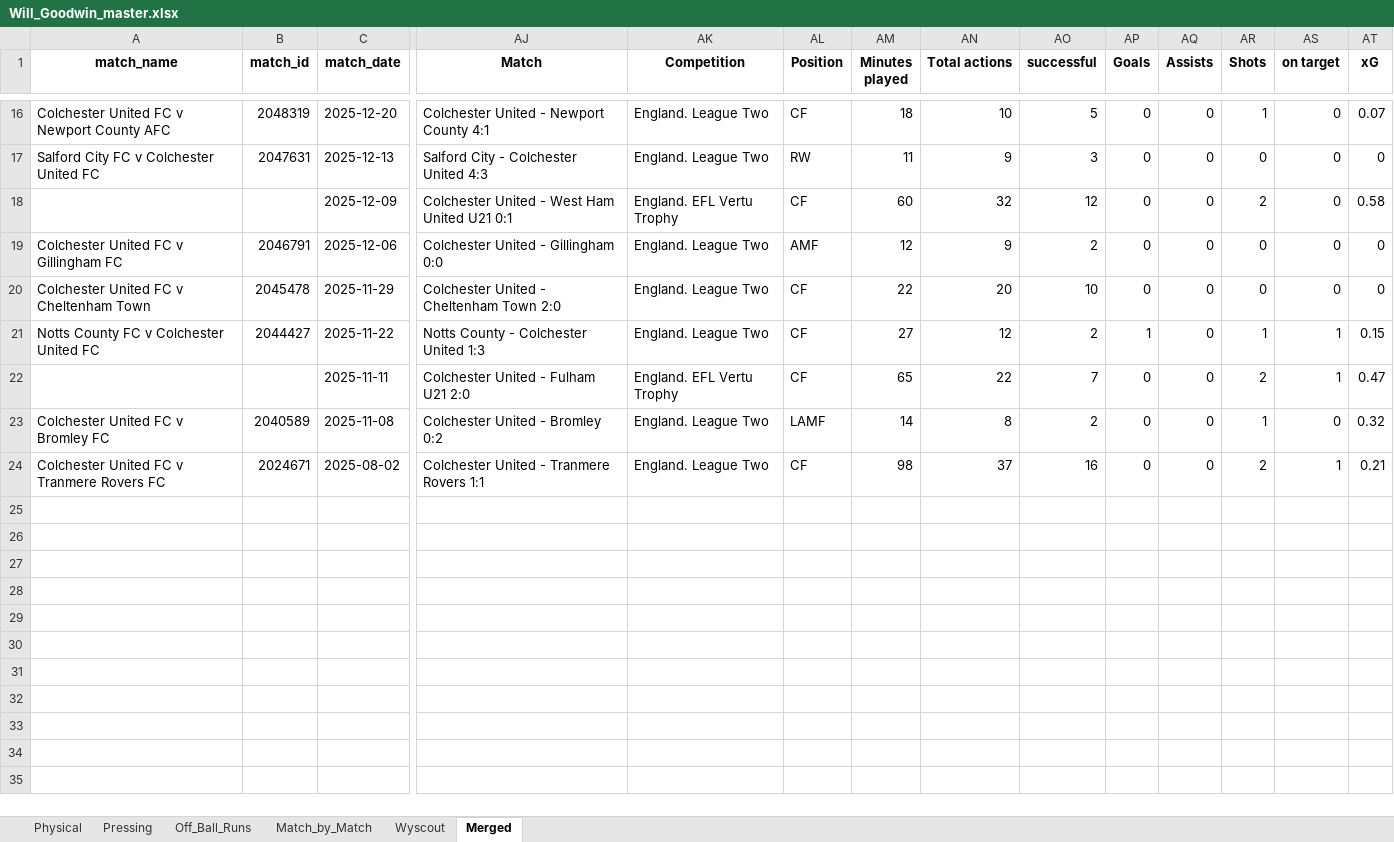
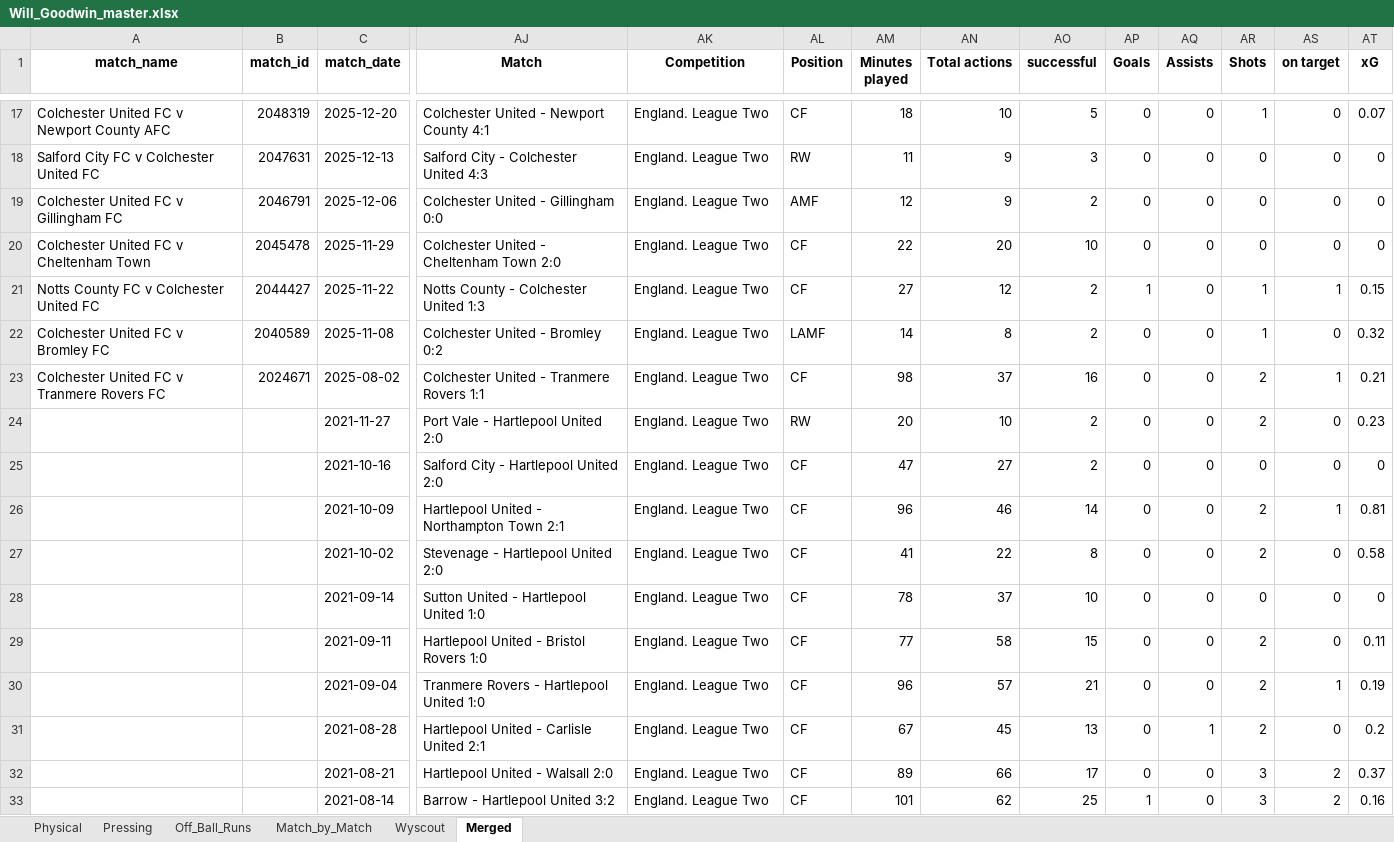
Before and after one commit to BenMills01/beswicks-analytics, an Excel workbook: data/players/Will_Goodwin_master.xlsx, sheet Merged, drawn as a sheet; only a part is shown, gaps mark what is left out; values as stored, in another font and other column widths than the file's, no borders; removed rows and columns are numbered as before the commit, all else as after; rows hold the shown columns only; the diff covers the shown part only; the diff names each change by its address in the sheet, - before the commit and + after, or states it on an @@ line.

```diff
--- a/data/players/Will_Goodwin_master.xlsx (sheet Merged)
+++ b/data/players/Will_Goodwin_master.xlsx (sheet Merged)
-row 18:  |  | 2025-12-09 | Colchester United - West Ham United U21 0:1 | England. EFL Vertu Trophy | CF | 60 | 32 | 12 | 0 | 0 | 2 | 0 | 0.58
-row 22:  |  | 2025-11-11 | Colchester United - Fulham U21 2:0 | England. EFL Vertu Trophy | CF | 65 | 22 | 7 | 0 | 0 | 2 | 1 | 0.47
+row 24:  |  | 2021-11-27 | Port Vale - Hartlepool United 2:0 | England. League Two | RW | 20 | 10 | 2 | 0 | 0 | 2 | 0 | 0.23
+row 25:  |  | 2021-10-16 | Salford City - Hartlepool United 2:0 | England. League Two | CF | 47 | 27 | 2 | 0 | 0 | 0 | 0 | 0
+row 26:  |  | 2021-10-09 | Hartlepool United - Northampton Town 2:1 | England. League Two | CF | 96 | 46 | 14 | 0 | 0 | 2 | 1 | 0.81
+row 27:  |  | 2021-10-02 | Stevenage - Hartlepool United 2:0 | England. League Two | CF | 41 | 22 | 8 | 0 | 0 | 2 | 0 | 0.58
+row 28:  |  | 2021-09-14 | Sutton United - Hartlepool United 1:0 | England. League Two | CF | 78 | 37 | 10 | 0 | 0 | 0 | 0 | 0
+row 29:  |  | 2021-09-11 | Hartlepool United - Bristol Rovers 1:0 | England. League Two | CF | 77 | 58 | 15 | 0 | 0 | 2 | 0 | 0.11
+row 30:  |  | 2021-09-04 | Tranmere Rovers - Hartlepool United 1:0 | England. League Two | CF | 96 | 57 | 21 | 0 | 0 | 2 | 1 | 0.19
+row 31:  |  | 2021-08-28 | Hartlepool United - Carlisle United 2:1 | England. League Two | CF | 67 | 45 | 13 | 0 | 1 | 2 | 0 | 0.2
+row 32:  |  | 2021-08-21 | Hartlepool United - Walsall 2:0 | England. League Two | CF | 89 | 66 | 17 | 0 | 0 | 3 | 2 | 0.37
+row 33:  |  | 2021-08-14 | Barrow - Hartlepool United 3:2 | England. League Two | CF | 101 | 62 | 25 | 1 | 0 | 3 | 2 | 0.16
```
Also changed, not shown: 1 added row and 284 edited cells elsewhere in this sheet, sheet Wyscout, sheet Pressing, sheet Match_by_Match, data/players/Connor_Taylor_master.xlsx, data/players/James_Plant_master.xlsx, 4 other files.
